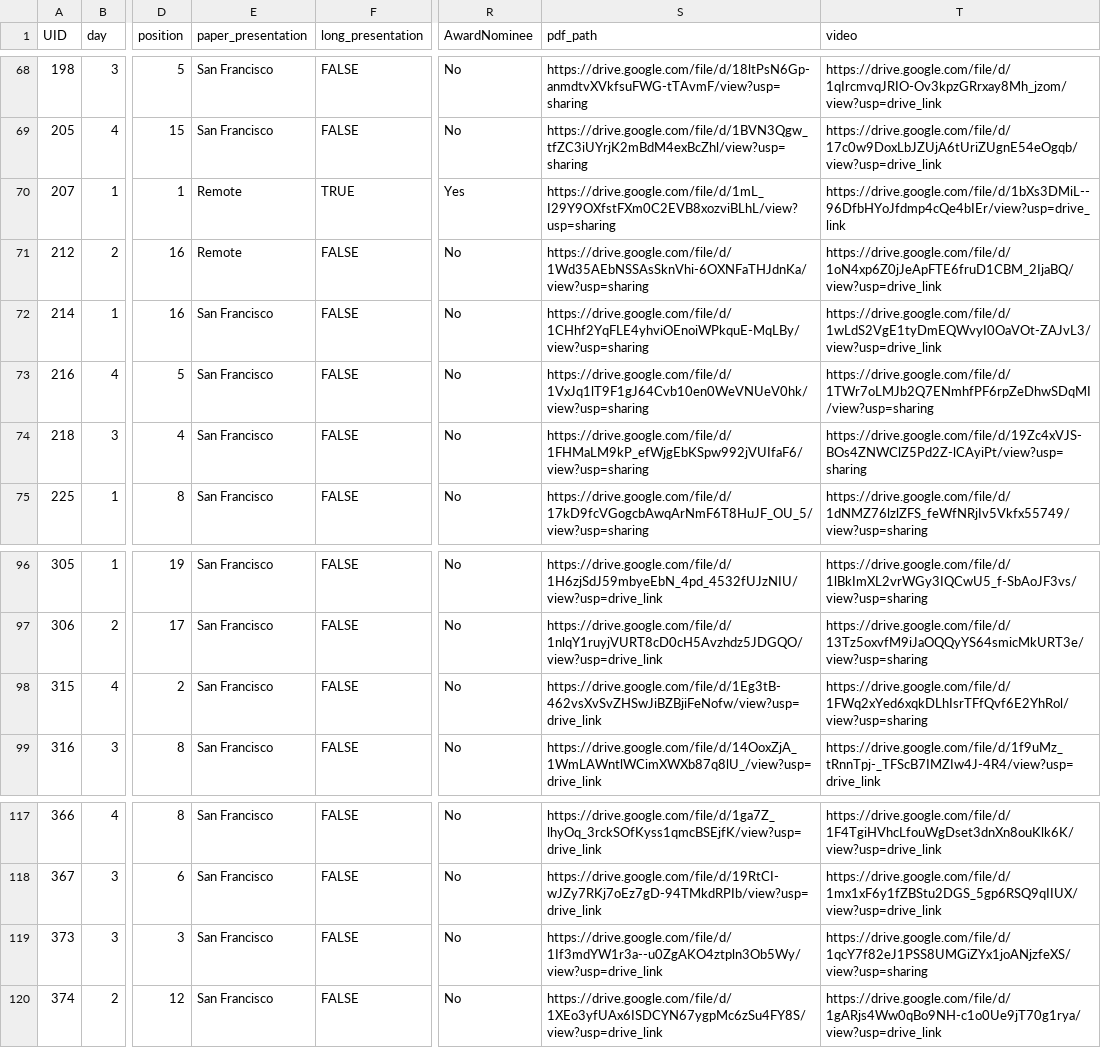
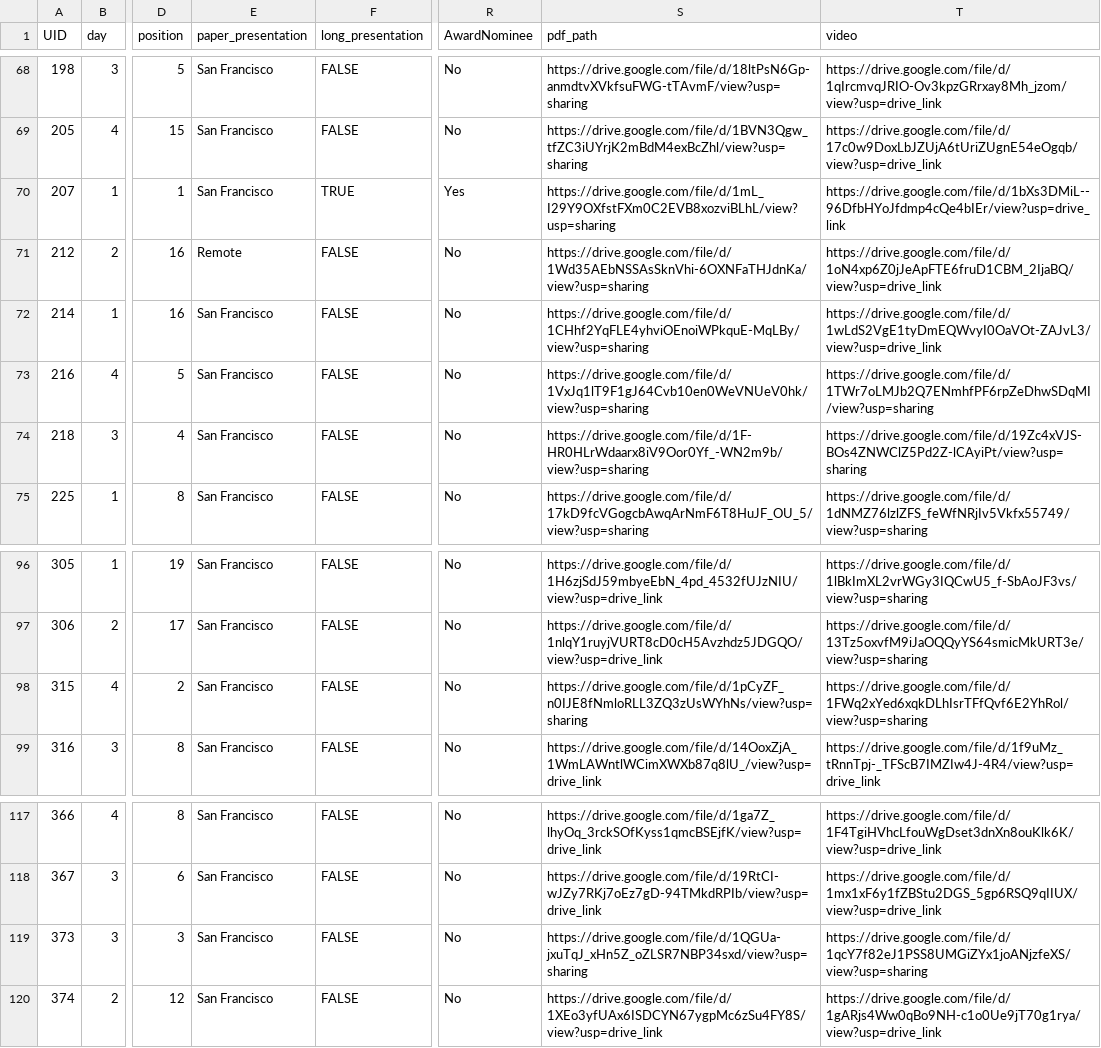
Before and after one commit to ismir2024program/ismir2024program.github.io, a CSV file: sitedata/papers.csv, drawn as a sheet; only a part is shown, gaps mark what is left out; the diff covers the shown part only; the diff names each change by its address in the sheet, - before the commit and + after, or states it on an @@ line.

```diff
--- a/sitedata/papers.csv
+++ b/sitedata/papers.csv
-E70 (paper_presentation): Remote
+E70 (paper_presentation): San Francisco
-S74 (pdf_path): https://drive.google.com/file/d/1FHMaLM9kP_efWjgEbKSpw992jVUIfaF6/view?usp=sharing
+S74 (pdf_path): https://drive.google.com/file/d/1F-HR0HLrWdaarx8iV9Oor0Yf_-WN2m9b/view?usp=sharing
-S98 (pdf_path): https://drive.google.com/file/d/1Eg3tB-462vsXvSvZHSwJiBZBjiFeNofw/view?usp=drive_link
+S98 (pdf_path): https://drive.google.com/file/d/1pCyZF_n0IJE8fNmloRLL3ZQ3zUsWYhNs/view?usp=sharing
-S119 (pdf_path): https://drive.google.com/file/d/1If3mdYW1r3a--u0ZgAKO4ztpln3Ob5Wy/view?usp=drive_link
+S119 (pdf_path): https://drive.google.com/file/d/1QGUa-jxuTqJ_xHn5Z_oZLSR7NBP34sxd/view?usp=sharing
```
Also changed, not shown: 20 edited cells elsewhere in this file, 6 other files.
